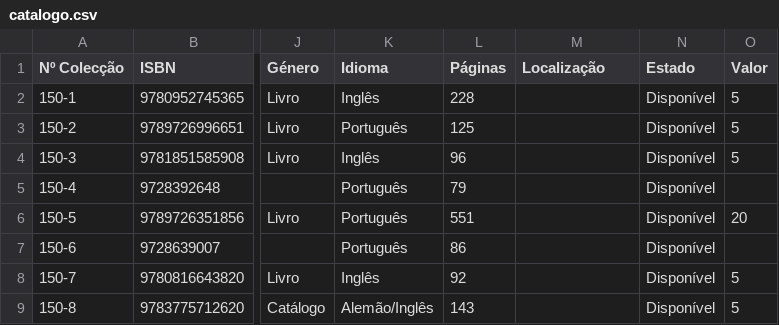
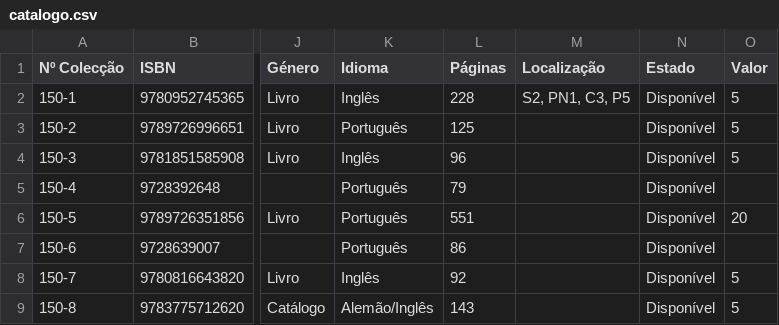
Before and after one commit to gestor-cell/Biblioteca, a CSV file: catalogo.csv, drawn as a sheet; only a part is shown, gaps mark what is left out; the diff names each change by its address in the sheet, - before the commit and + after, or states it on an @@ line.

Commit message:
Add files via upload

```diff
--- a/catalogo.csv
+++ b/catalogo.csv
-M2 (Localização): (empty)
+M2 (Localização): S2, PN1, C3, P5
```
